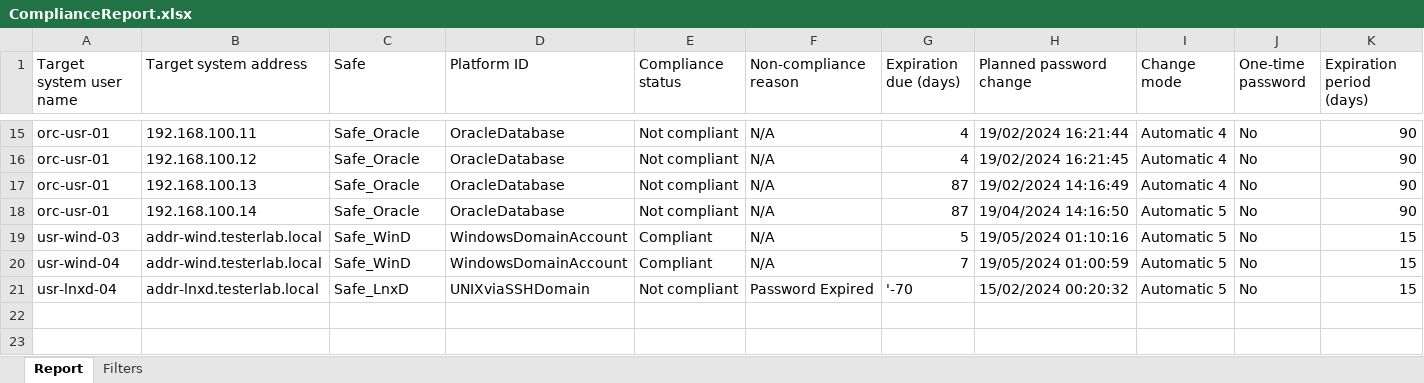
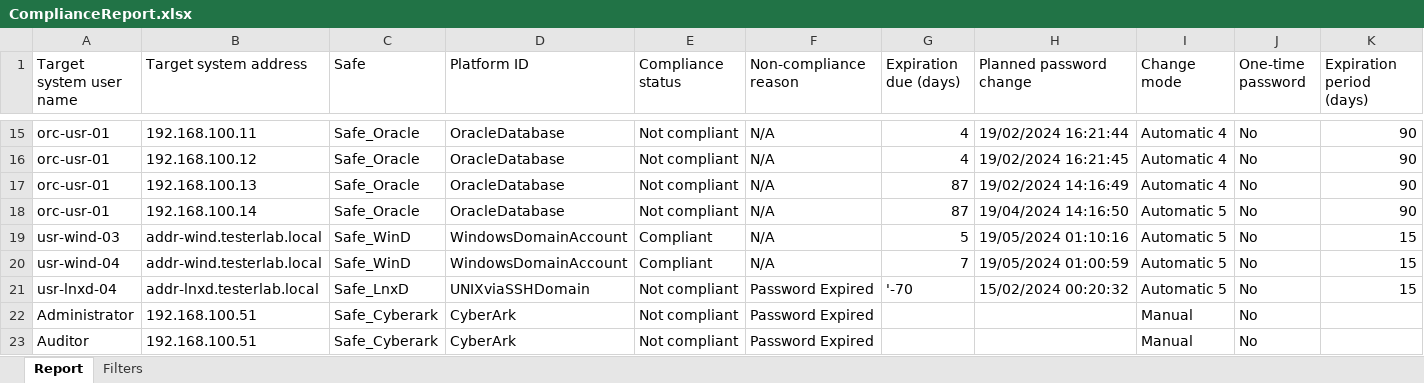
Before and after one commit to NinoRCTN/PowerBICyberArkComplianceReport, an Excel workbook: ComplianceReport.xlsx, sheet Report, drawn as a sheet; only a part is shown, gaps mark what is left out; values as stored, in another font and other column widths than the file's, no cell formats; rows hold the shown columns only; the diff names each change by its address in the sheet, - before the commit and + after, or states it on an @@ line.

Commit message:
Update version 1.1
Version 1.1 with new tables structure

```diff
--- a/ComplianceReport.xlsx (sheet Report)
+++ b/ComplianceReport.xlsx (sheet Report)
+row 22: Administrator | 192.168.100.51 | Safe_Cyberark | CyberArk | Not compliant | Password Expired |  |  | Manual | No
+row 23: Auditor | 192.168.100.51 | Safe_Cyberark | CyberArk | Not compliant | Password Expired |  |  | Manual | No
```
Also changed, not shown: cell formats, 1 other file.
